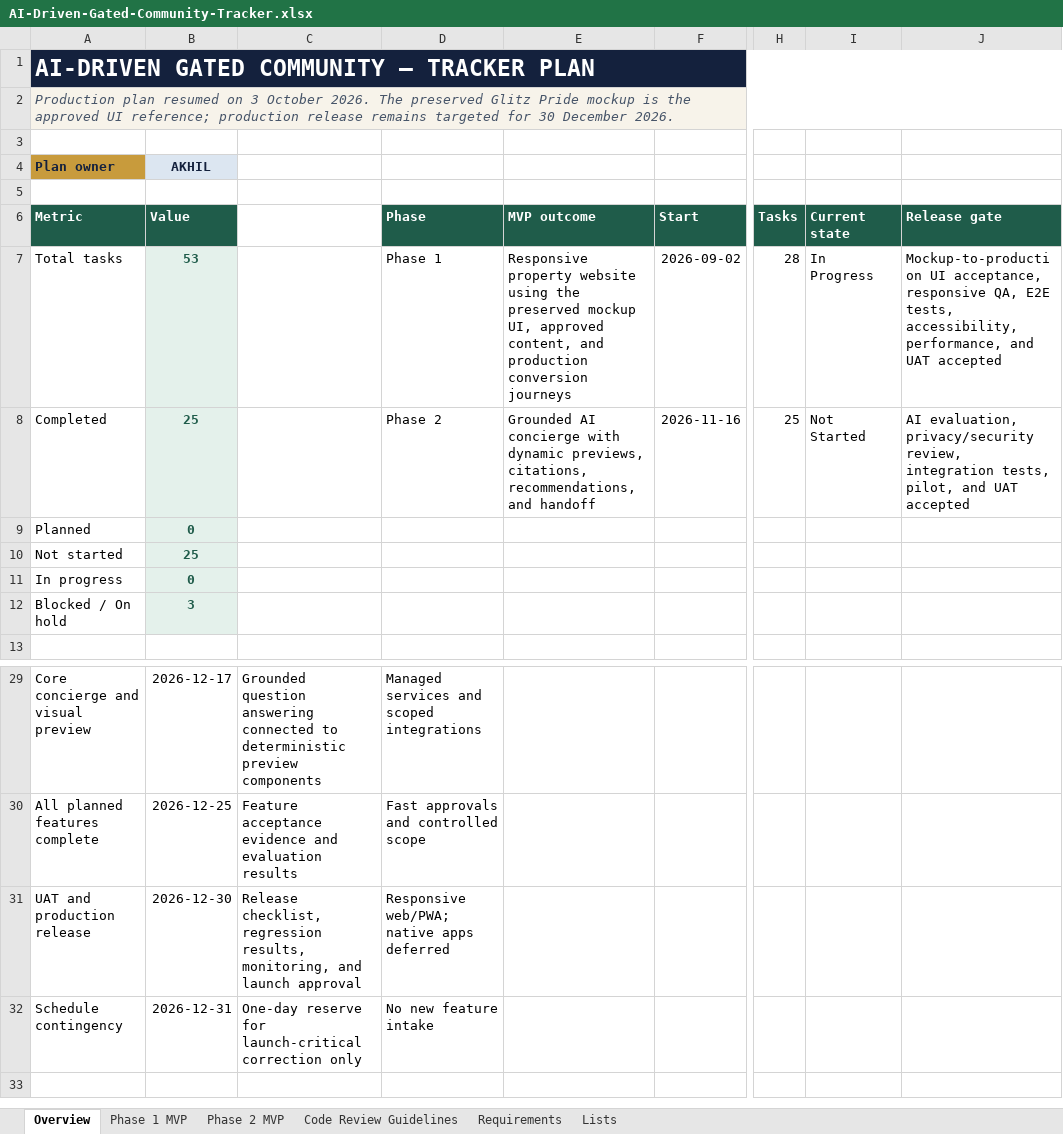
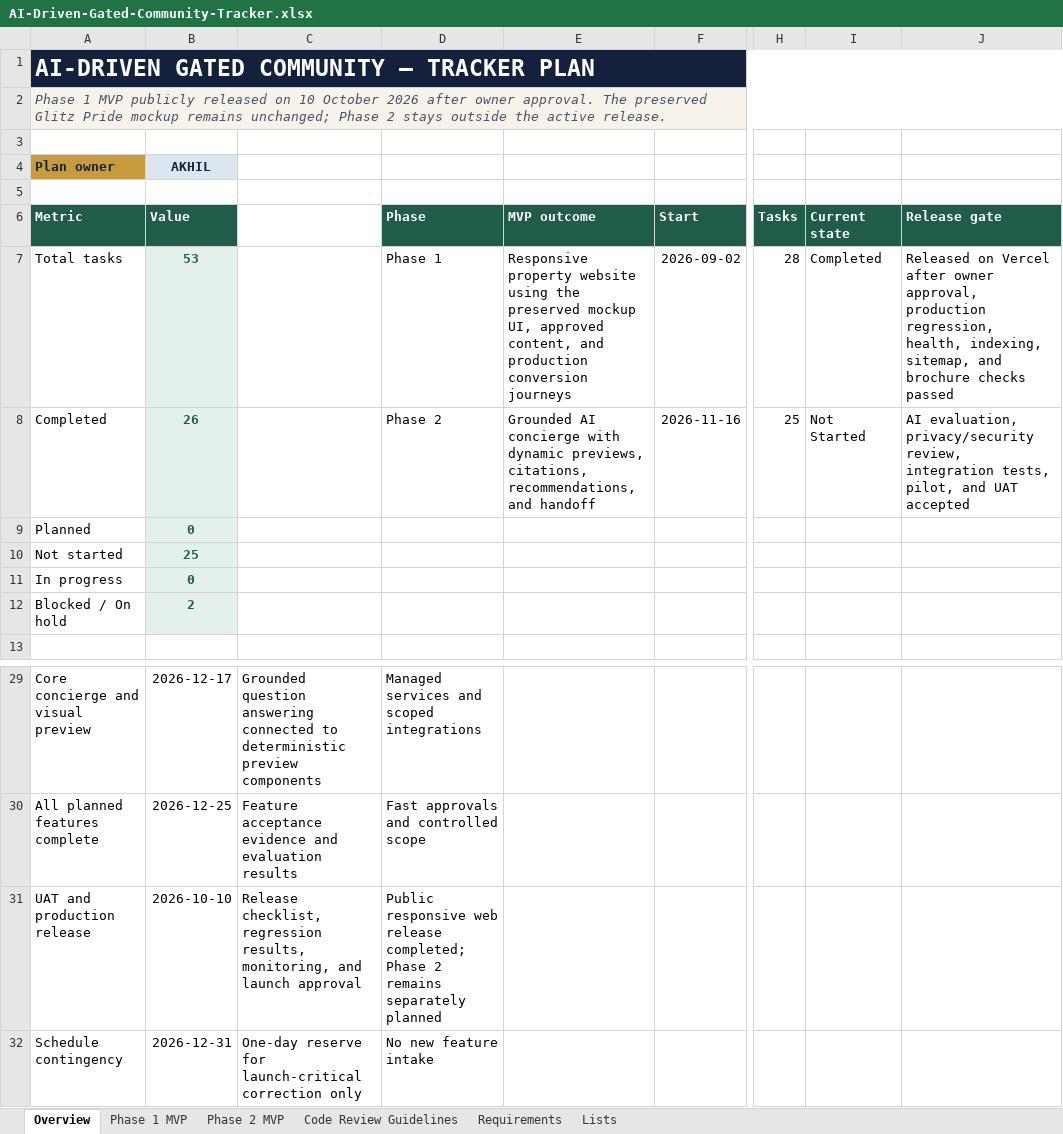
Before and after one commit to akhilmadhuklkl/real-estate-gated-community-project, an Excel workbook: AI-Driven-Gated-Community-Tracker.xlsx, sheet Overview, drawn as a sheet; only a part is shown, gaps mark what is left out; values as stored, in another font and other column widths than the file's, no borders; conditional formats not drawn; the diff names each change by its address in the sheet, - before the commit and + after, or states it on an @@ line.

Commit message:
Record the Phase 1 public release

```diff
--- a/AI-Driven-Gated-Community-Tracker.xlsx (sheet Overview)
+++ b/AI-Driven-Gated-Community-Tracker.xlsx (sheet Overview)
-A2 (Metric): Production plan resumed on 3 October 2026. The preserved Glitz Pride mockup is the approved UI reference; production release remains targeted for 30 December 2026.
+A2 (Metric): Phase 1 MVP publicly released on 10 October 2026 after owner approval. The preserved Glitz Pride mockup remains unchanged; Phase 2 stays outside the active release.
-I7 (Current state): In Progress
+I7 (Current state): Completed
-J7 (Release gate): Mockup-to-production UI acceptance, responsive QA, E2E tests, accessibility, performance, and UAT accepted
+J7 (Release gate): Released on Vercel after owner approval, production regression, health, indexing, sitemap, and brochure checks passed
-B8 (Value): 25
+B8 (Value): 26
-B12 (Value): 3
+B12 (Value): 2
-B31 (Value): 2026-12-30
+B31 (Value): 2026-10-10
-D31 (Phase): Responsive web/PWA; native apps deferred
+D31 (Phase): Public responsive web release completed; Phase 2 remains separately planned
```
Also changed, not shown: sheet Phase 1 MVP, 1 other file.
